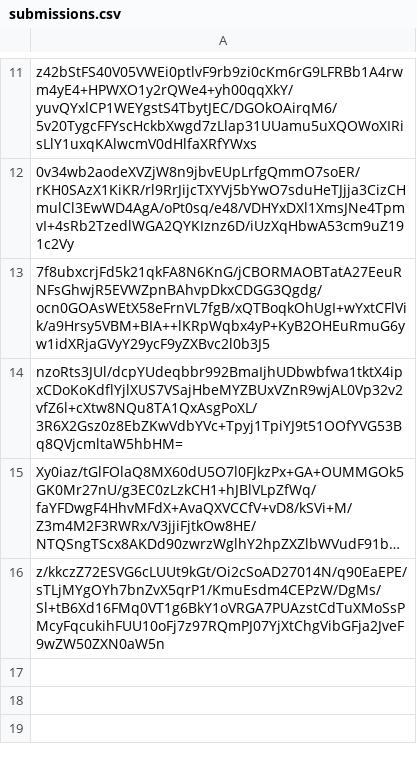
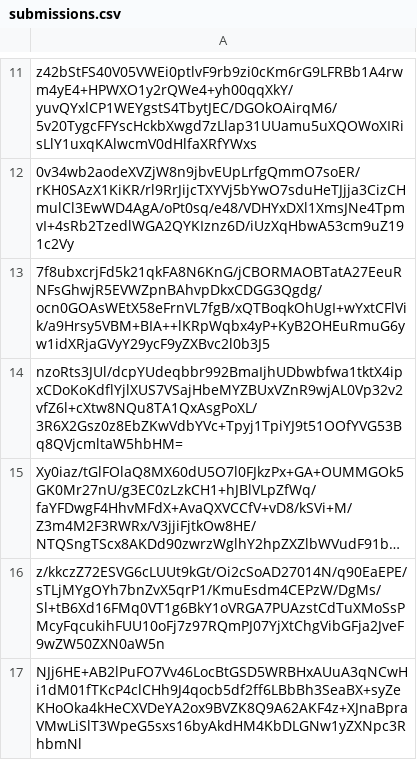
Before and after one commit to pwn2winctf/2017submissions, a CSV file: 5/e0f/714a1c0990000fdc9aeedf984bba0f52a6cab6810772e083d01e927f4aa9/submissions.csv, drawn as a sheet; only a part is shown, gaps mark what is left out; long unchanged cells end in …; the diff names each change by its address in the sheet, - before the commit and + after, or states it on an @@ line.

Commit message:
Proof: found flag for resistance

```diff
--- a/5/e0f/714a1c0990000fdc9aeedf984bba0f52a6cab6810772e083d01e927f4aa9/submissions.csv
+++ b/5/e0f/714a1c0990000fdc9aeedf984bba0f52a6cab6810772e083d01e927f4aa9/submissions.csv
+row 17: NJj6HE+AB2lPuFO7Vv46LocBtGSD5WRBHxAUuA3qNCwHi1dM01fTKcP4clCHh9J4qocb5df2ff6LBbBh3SeaBX+syZeKHoOka4kHeCXVDeYA2ox9BVZK8Q9A62AKF4z+XJnaBpraVMwLiSlT3WpeG5sxs16byAkdHM4KbDLGNw1yZXNpc3RhbmNl
```
